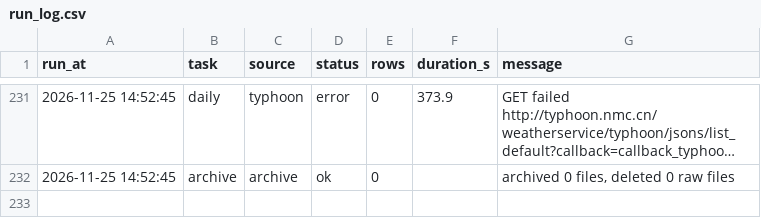
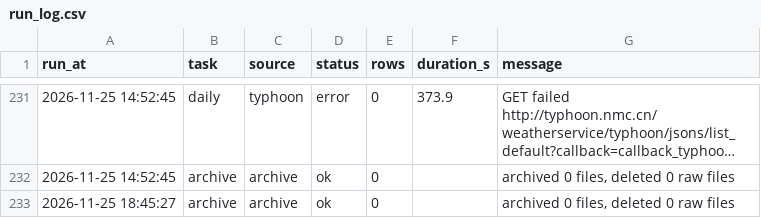
Before and after one commit to vivihine/yagang-tidewatch, a CSV file: data/meta/run_log.csv, drawn as a sheet; only a part is shown, gaps mark what is left out; long unchanged cells end in …; the diff names each change by its address in the sheet, - before the commit and + after, or states it on an @@ line.

Commit message:
data: 2026-11-25T10:45Z

```diff
--- a/data/meta/run_log.csv
+++ b/data/meta/run_log.csv
+row 233: 2026-11-25 18:45:27 | archive | archive | ok | 0 |  | archived 0 files, deleted 0 raw files
```
